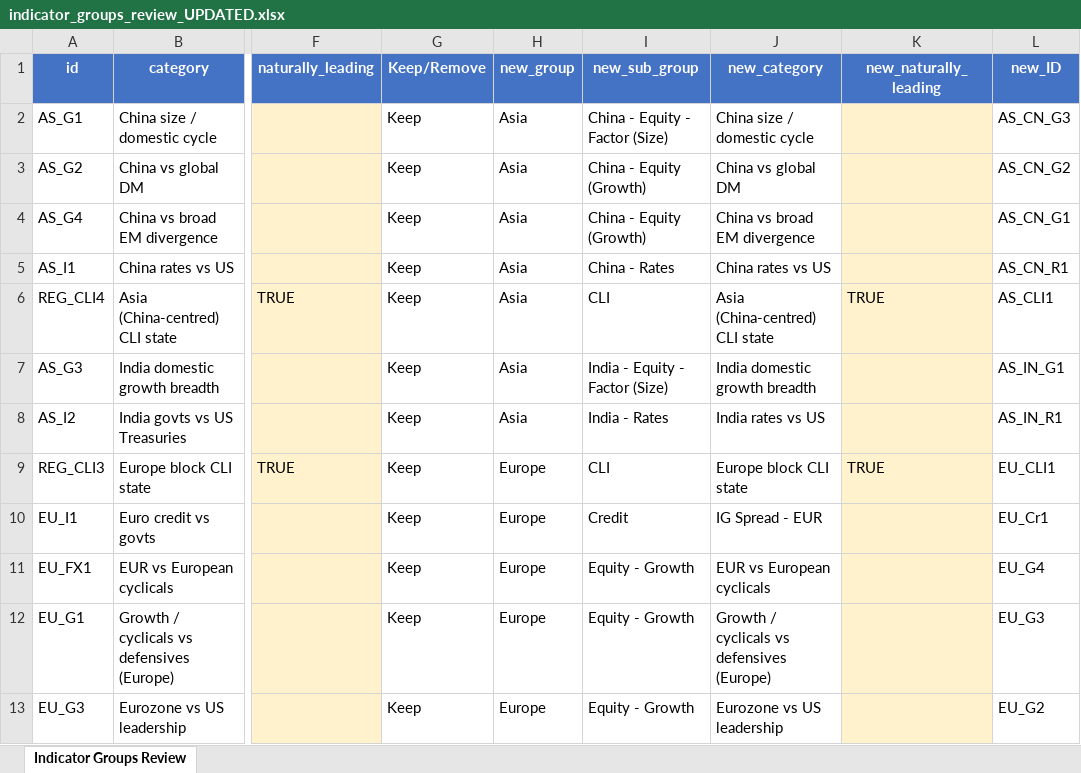
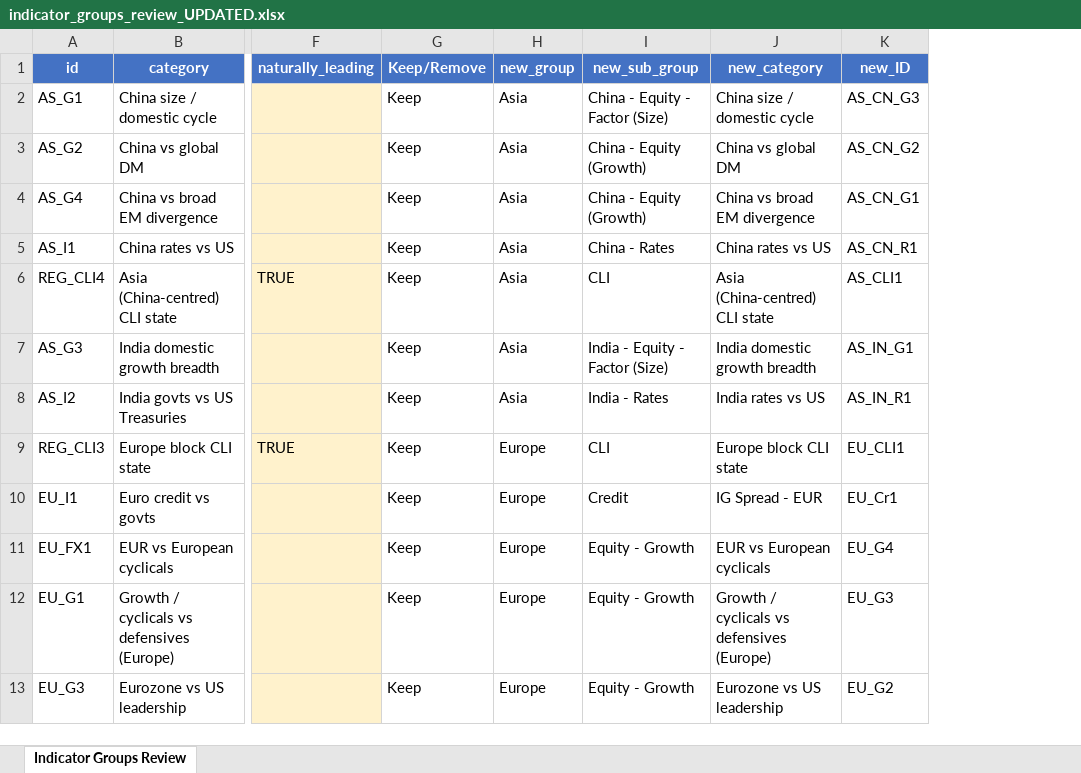
Before and after one commit to Kasim81/market_dash_auto, an Excel workbook: indicator_groups_review_UPDATED.xlsx, sheet Indicator Groups Review, drawn as a sheet; only a part is shown, gaps mark what is left out; values as stored, in another font and other column widths than the file's, no borders; the diff names each change by its address in the sheet, - before the commit and + after, or states it on an @@ line.

Commit message:
Add files via upload

```diff
--- a/indicator_groups_review_UPDATED.xlsx (sheet Indicator Groups Review)
+++ b/indicator_groups_review_UPDATED.xlsx (sheet Indicator Groups Review)
-column K (new_naturally_leading), rows 6-9: TRUE |  |  | TRUE
```
